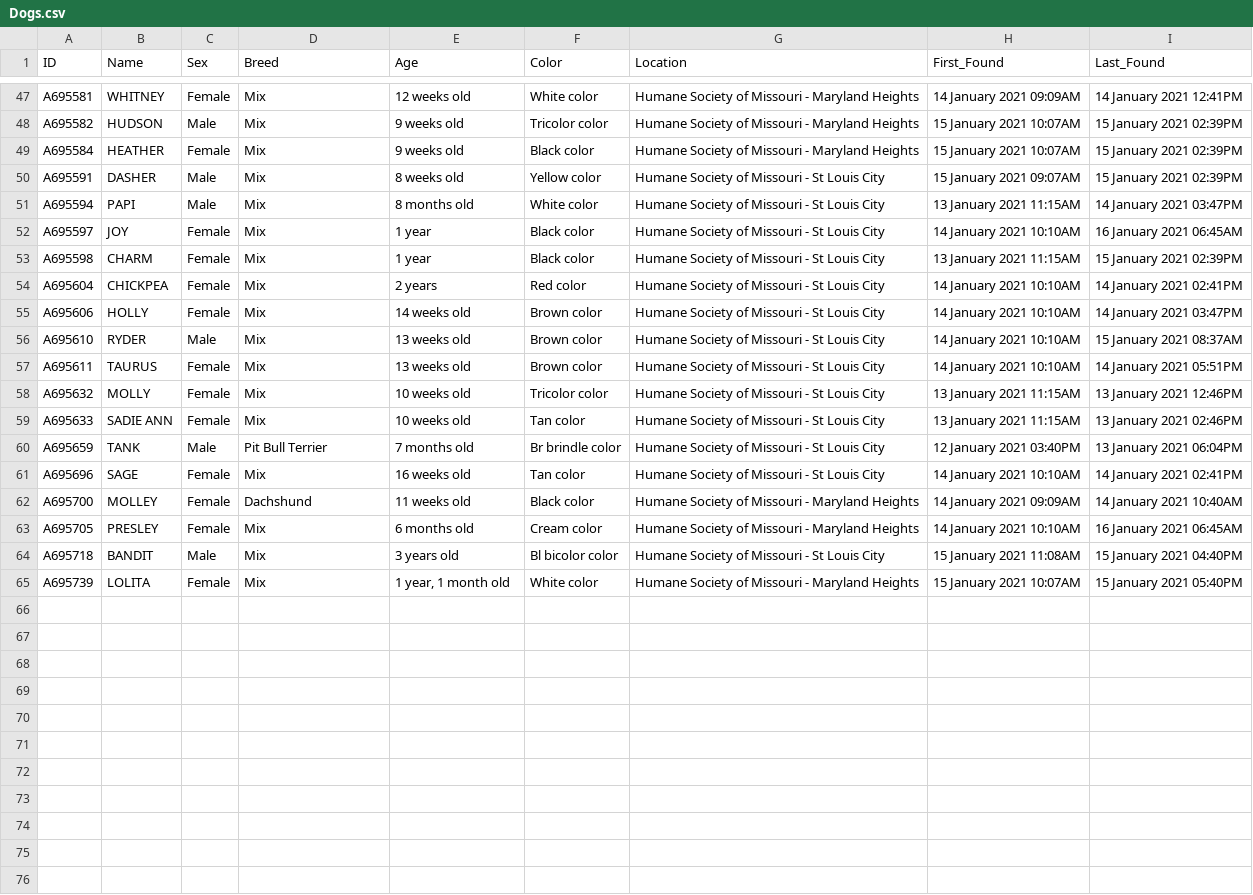
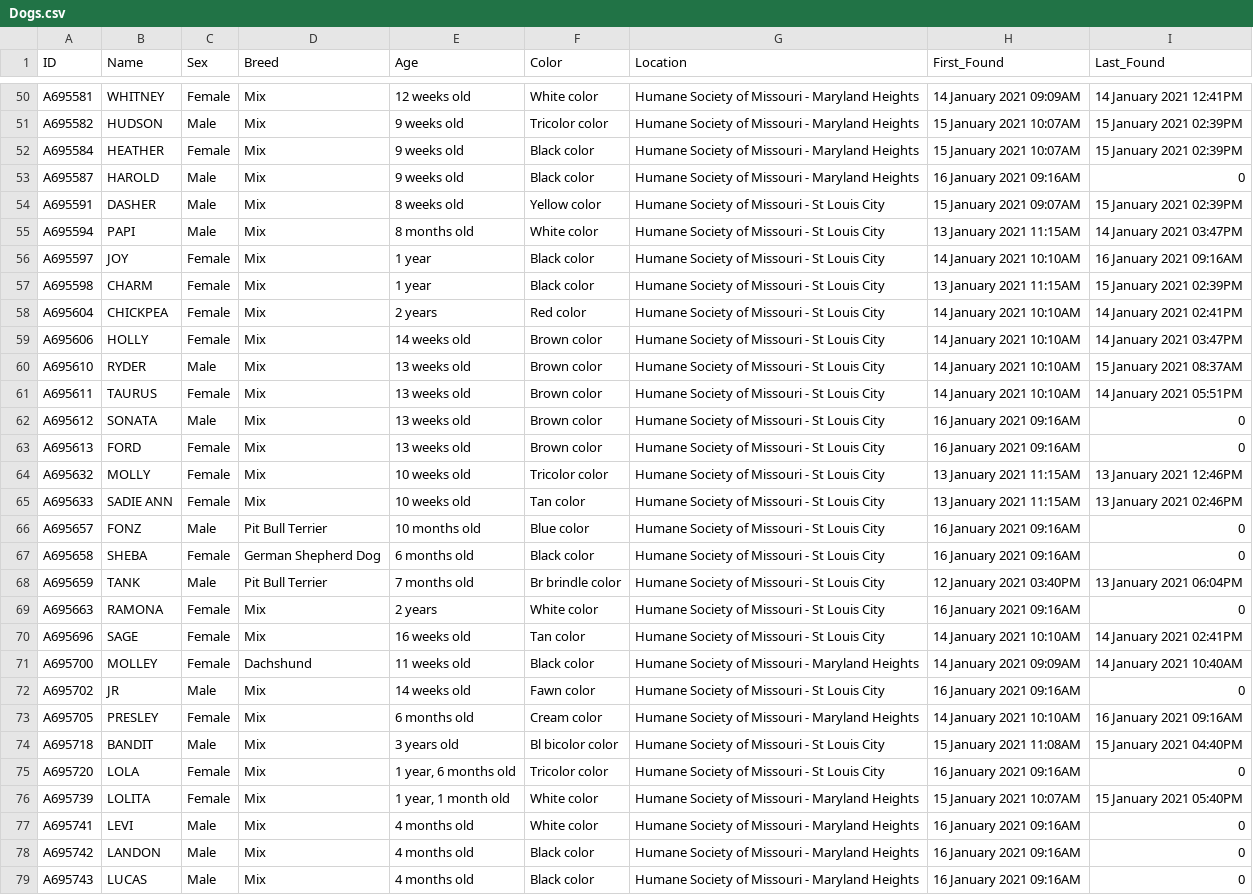
Before and after one commit to psychicesp/HSMO-scraper, a CSV file: Dogs.csv, drawn as a sheet; only a part is shown, gaps mark what is left out; the diff covers the shown part only.

```diff
--- a/Dogs.csv
+++ b/Dogs.csv
@@ -49,5 +52,6 @@ A695582,HUDSON,Male,Mix,9 weeks old,Tricolor color,Humane Society of Missouri -
 A695584,HEATHER,Female,Mix,9 weeks old,Black color,Humane Society of Missouri - Maryland Heights,15 January 2021 10:07AM,15 January 2021 02:39PM
+A695587,HAROLD,Male,Mix,9 weeks old,Black color,Humane Society of Missouri - Maryland Heights,16 January 2021 09:16AM,0
 A695591,DASHER,Male,Mix,8 weeks old,Yellow color,Humane Society of Missouri - St Louis City,15 January 2021 09:07AM,15 January 2021 02:39PM
 A695594,PAPI,Male,Mix,8 months old,White color,Humane Society of Missouri - St Louis City,13 January 2021 11:15AM,14 January 2021 03:47PM
-A695597,JOY,Female,Mix,1 year,Black color,Humane Society of Missouri - St Louis City,14 January 2021 10:10AM,16 January 2021 06:45AM
+A695597,JOY,Female,Mix,1 year,Black color,Humane Society of Missouri - St Louis City,14 January 2021 10:10AM,16 January 2021 09:16AM
 A695598,CHARM,Female,Mix,1 year,Black color,Humane Society of Missouri - St Louis City,13 January 2021 11:15AM,15 January 2021 02:39PM
@@ -57,9 +61,19 @@ A695610,RYDER,Male,Mix,13 weeks old,Brown color,Humane Society of Missouri - St
 A695611,TAURUS,Female,Mix,13 weeks old,Brown color,Humane Society of Missouri - St Louis City,14 January 2021 10:10AM,14 January 2021 05:51PM
+A695612,SONATA,Male,Mix,13 weeks old,Brown color,Humane Society of Missouri - St Louis City,16 January 2021 09:16AM,0
+A695613,FORD,Female,Mix,13 weeks old,Brown color,Humane Society of Missouri - St Louis City,16 January 2021 09:16AM,0
 A695632,MOLLY,Female,Mix,10 weeks old,Tricolor color,Humane Society of Missouri - St Louis City,13 January 2021 11:15AM,13 January 2021 12:46PM
 A695633,SADIE ANN,Female,Mix,10 weeks old,Tan color,Humane Society of Missouri - St Louis City,13 January 2021 11:15AM,13 January 2021 02:46PM
+A695657,FONZ,Male,Pit Bull Terrier,10 months old,Blue color,Humane Society of Missouri - St Louis City,16 January 2021 09:16AM,0
+A695658,SHEBA,Female,German Shepherd Dog,6 months old,Black color,Humane Society of Missouri - St Louis City,16 January 2021 09:16AM,0
 A695659,TANK,Male,Pit Bull Terrier,7 months old,Br brindle color,Humane Society of Missouri - St Louis City,12 January 2021 03:40PM,13 January 2021 06:04PM
+A695663,RAMONA,Female,Mix,2 years,White color,Humane Society of Missouri - St Louis City,16 January 2021 09:16AM,0
 A695696,SAGE,Female,Mix,16 weeks old,Tan color,Humane Society of Missouri - St Louis City,14 January 2021 10:10AM,14 January 2021 02:41PM
 A695700,MOLLEY,Female,Dachshund,11 weeks old,Black color,Humane Society of Missouri - Maryland Heights,14 January 2021 09:09AM,14 January 2021 10:40AM
-A695705,PRESLEY,Female,Mix,6 months old,Cream color,Humane Society of Missouri - Maryland Heights,14 January 2021 10:10AM,16 January 2021 06:45AM
+A695702,JR,Male,Mix,14 weeks old,Fawn color,Humane Society of Missouri - St Louis City,16 January 2021 09:16AM,0
+A695705,PRESLEY,Female,Mix,6 months old,Cream color,Humane Society of Missouri - Maryland Heights,14 January 2021 10:10AM,16 January 2021 09:16AM
 A695718,BANDIT,Male,Mix,3 years old,Bl bicolor color,Humane Society of Missouri - St Louis City,15 January 2021 11:08AM,15 January 2021 04:40PM
+A695720,LOLA,Female,Mix,"1 year, 6 months old",Tricolor color,Humane Society of Missouri - St Louis City,16 January 2021 09:16AM,0
 A695739,LOLITA,Female,Mix,"1 year, 1 month old",White color,Humane Society of Missouri - Maryland Heights,15 January 2021 10:07AM,15 January 2021 05:40PM
+A695741,LEVI,Male,Mix,4 months old,White color,Humane Society of Missouri - Maryland Heights,16 January 2021 09:16AM,0
+A695742,LANDON,Male,Mix,4 months old,Black color,Humane Society of Missouri - Maryland Heights,16 January 2021 09:16AM,0
+A695743,LUCAS,Male,Mix,4 months old,Black color,Humane Society of Missouri - Maryland Heights,16 January 2021 09:16AM,0
```
Also changed, not shown: 3 added rows and 14 edited cells elsewhere in this file.
